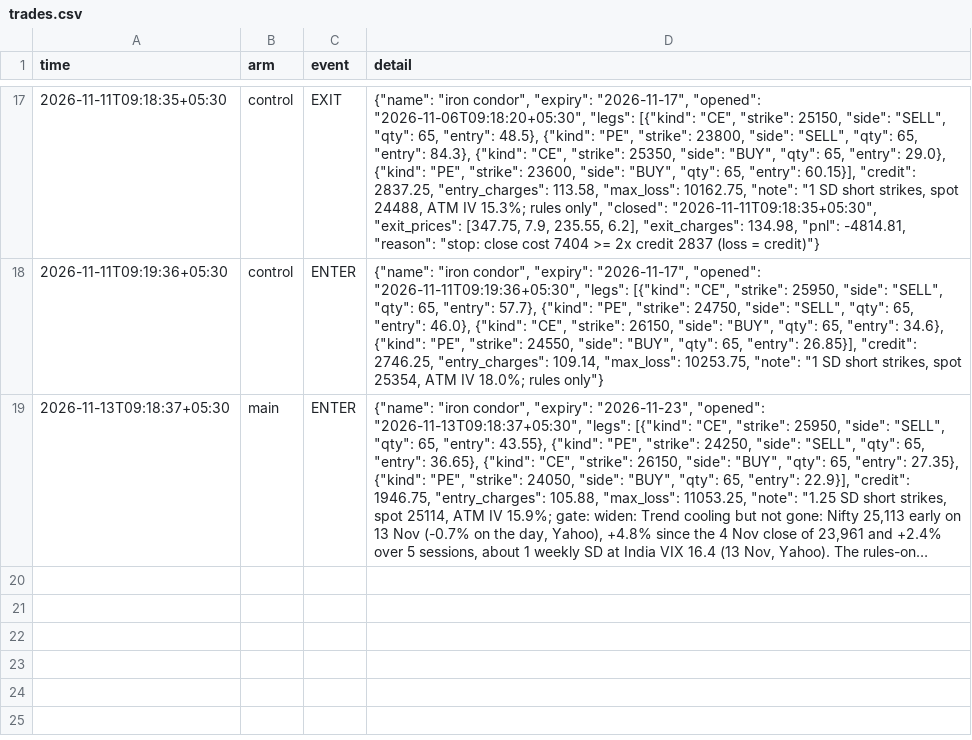
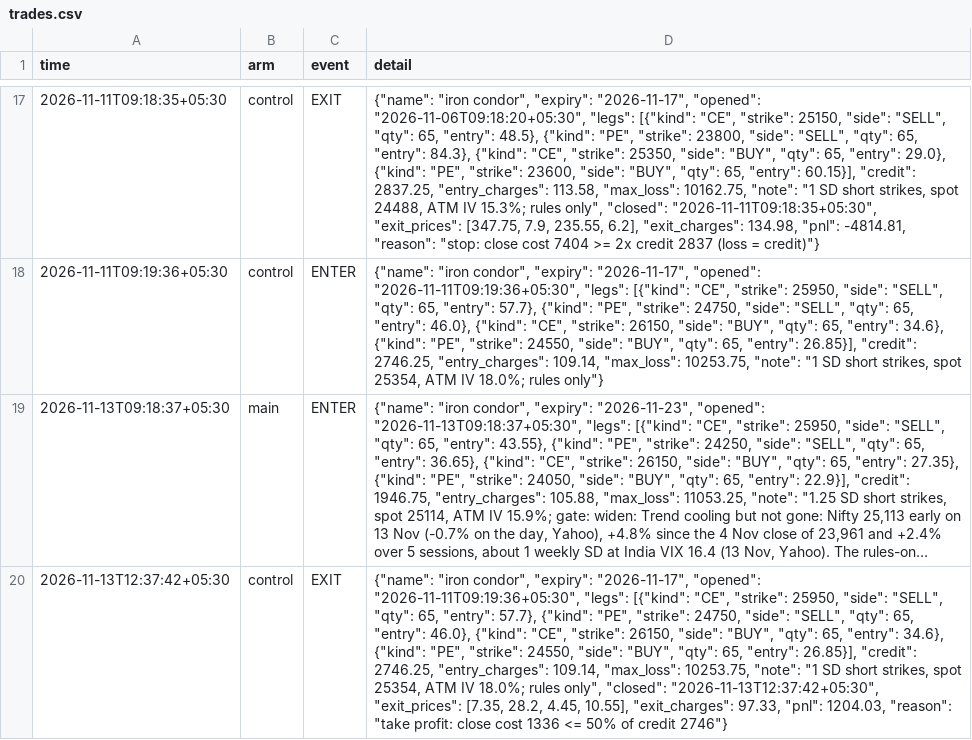
Before and after one commit to DharmikGohil/LLMTrading, a CSV file: paper/options/trades.csv, drawn as a sheet; only a part is shown, gaps mark what is left out; long unchanged cells end in …; the diff names each change by its address in the sheet, - before the commit and + after, or states it on an @@ line.

```diff
--- a/paper/options/trades.csv
+++ b/paper/options/trades.csv
+row 20: 2026-11-13T12:37:42+05:30 | control | EXIT | {"name": "iron condor", "expiry": "2026-11-17", "opened": "2026-11-11T09:19:36+05:30", "legs": [{"kind": "CE", "strike": 25950, "side": "SELL", "qty": 65, "entry": 57.7}, {"kind": "PE", "strike": 24750, "side": "SELL", "qty": 65, "entry": 46.0}, {"kind": "CE", "strike": 26150, "side": "BUY", "qty": 65, "entry": 34.6}, {"kind": "PE", "strike": 24550, "side": "BUY", "qty": 65, "entry": 26.85}], "credit": 2746.25, "entry_charges": 109.14, "max_loss": 10253.75, "note": "1 SD short strikes, spot 25354, ATM IV 18.0%; rules only", "closed": "2026-11-13T12:37:42+05:30", "exit_prices": [7.35, 28.2, 4.45, 10.55], "exit_charges": 97.33, "pnl": 1204.03, "reason": "take profit: close cost 1336 <= 50% of credit 2746"}
```
Also changed, not shown: paper/india/arms/factor/equity_intraday.csv, paper/india/equity_intraday.csv, 15 other files.
